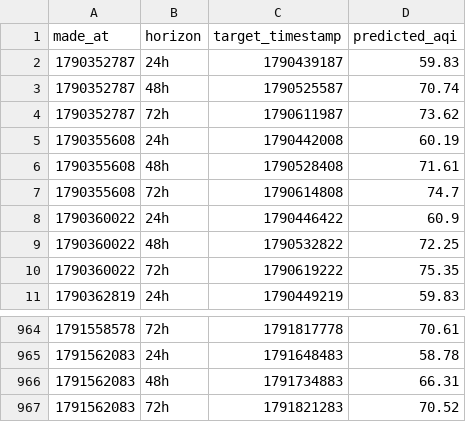
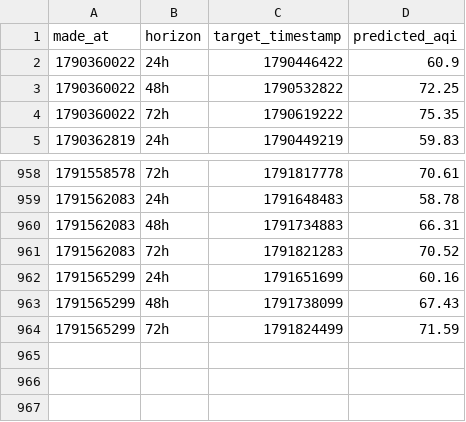
Before and after one commit to Saadjunaid0317/aqi-predictor, a CSV file: predictions_log.csv, drawn as a sheet; only a part is shown, gaps mark what is left out; removed rows and columns are numbered as before the commit, all else as after; the diff names each change by its address in the sheet, - before the commit and + after, or states it on an @@ line.

```diff
--- a/predictions_log.csv
+++ b/predictions_log.csv
-row 2: 1790352787 | 24h | 1790439187 | 59.83
-row 3: 1790352787 | 48h | 1790525587 | 70.74
-row 4: 1790352787 | 72h | 1790611987 | 73.62
-row 5: 1790355608 | 24h | 1790442008 | 60.19
-row 6: 1790355608 | 48h | 1790528408 | 71.61
-row 7: 1790355608 | 72h | 1790614808 | 74.7
+row 962: 1791565299 | 24h | 1791651699 | 60.16
+row 963: 1791565299 | 48h | 1791738099 | 67.43
+row 964: 1791565299 | 72h | 1791824499 | 71.59
```
Also changed, not shown: recent_history.csv.
